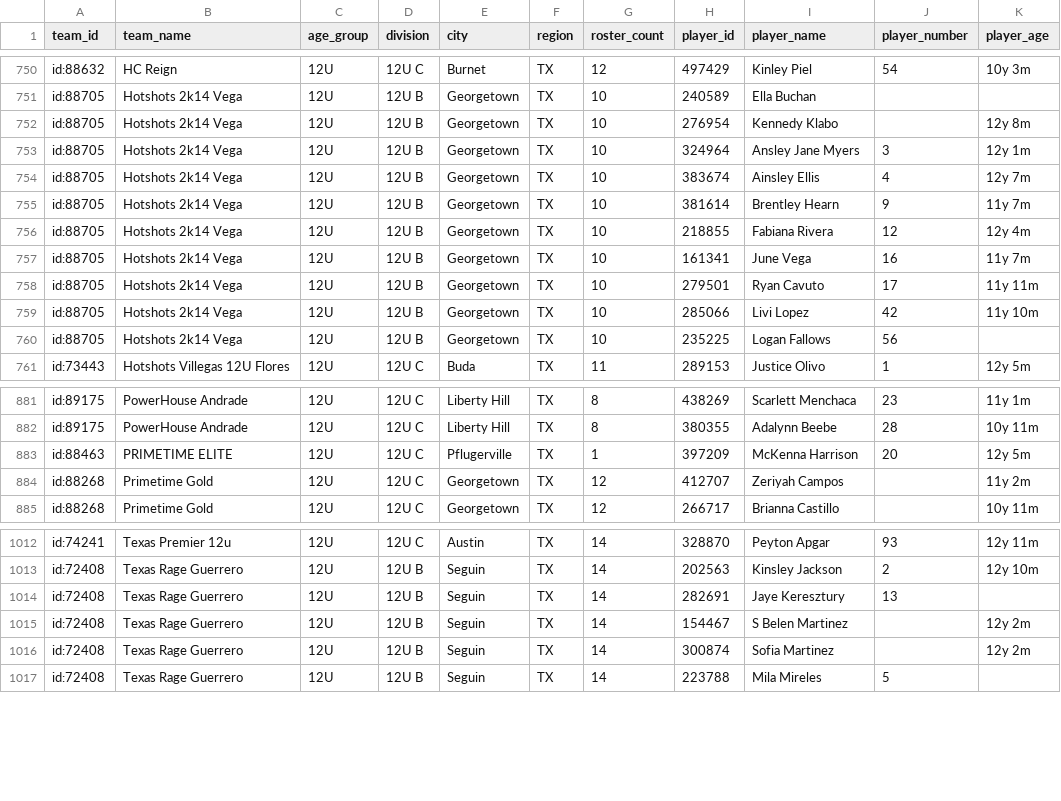
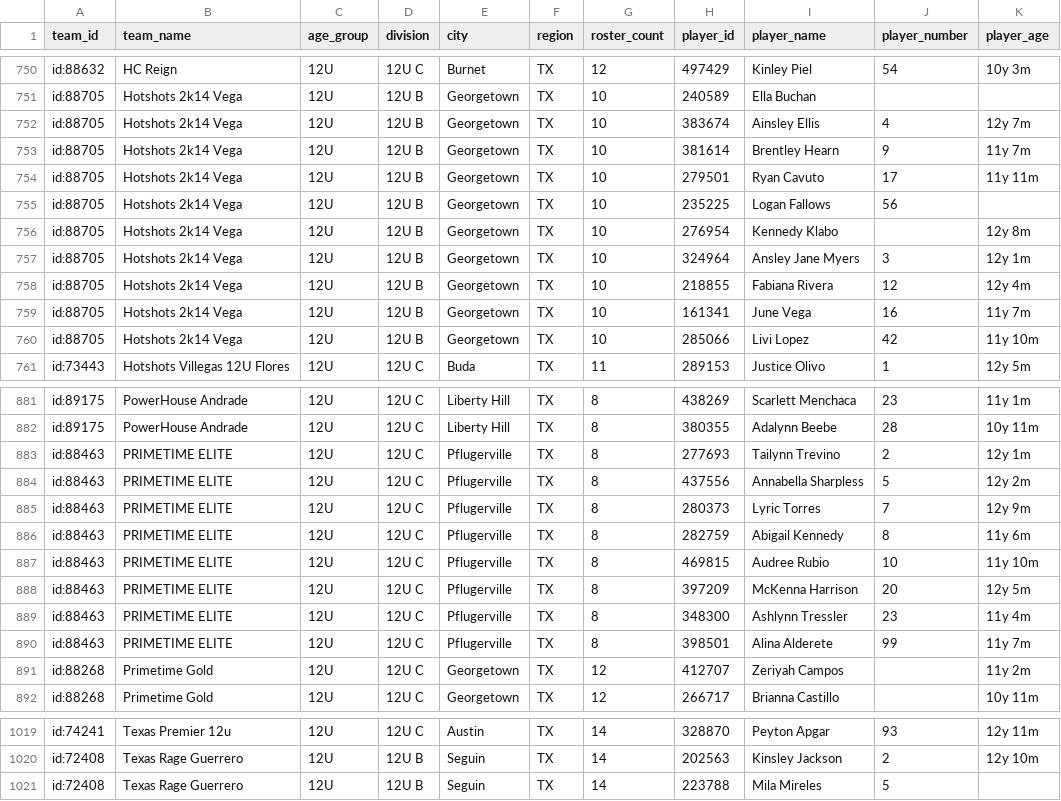
Before and after one commit to jeremiah9980/ncs-monitor, a CSV file: reports/team-list.csv, drawn as a sheet; only a part is shown, gaps mark what is left out; the diff covers the shown part only.

```diff
--- a/reports/team-list.csv
+++ b/reports/team-list.csv
@@ -751,11 +751,11 @@ id:88632,HC Reign,12U,12U C,Burnet,TX,12,497429,Kinley Piel,54,10y 3m
 id:88705,Hotshots 2k14 Vega,12U,12U B,Georgetown,TX,10,240589,Ella Buchan,,
-id:88705,Hotshots 2k14 Vega,12U,12U B,Georgetown,TX,10,276954,Kennedy Klabo,,12y 8m
-id:88705,Hotshots 2k14 Vega,12U,12U B,Georgetown,TX,10,324964,Ansley Jane Myers,3,12y 1m
 id:88705,Hotshots 2k14 Vega,12U,12U B,Georgetown,TX,10,383674,Ainsley Ellis,4,12y 7m
 id:88705,Hotshots 2k14 Vega,12U,12U B,Georgetown,TX,10,381614,Brentley Hearn,9,11y 7m
+id:88705,Hotshots 2k14 Vega,12U,12U B,Georgetown,TX,10,279501,Ryan Cavuto,17,11y 11m
+id:88705,Hotshots 2k14 Vega,12U,12U B,Georgetown,TX,10,235225,Logan Fallows,56,
+id:88705,Hotshots 2k14 Vega,12U,12U B,Georgetown,TX,10,276954,Kennedy Klabo,,12y 8m
+id:88705,Hotshots 2k14 Vega,12U,12U B,Georgetown,TX,10,324964,Ansley Jane Myers,3,12y 1m
 id:88705,Hotshots 2k14 Vega,12U,12U B,Georgetown,TX,10,218855,Fabiana Rivera,12,12y 4m
 id:88705,Hotshots 2k14 Vega,12U,12U B,Georgetown,TX,10,161341,June Vega,16,11y 7m
-id:88705,Hotshots 2k14 Vega,12U,12U B,Georgetown,TX,10,279501,Ryan Cavuto,17,11y 11m
 id:88705,Hotshots 2k14 Vega,12U,12U B,Georgetown,TX,10,285066,Livi Lopez,42,11y 10m
-id:88705,Hotshots 2k14 Vega,12U,12U B,Georgetown,TX,10,235225,Logan Fallows,56,
 id:73443,Hotshots Villegas 12U Flores,12U,12U C,Buda,TX,11,289153,Justice Olivo,1,12y 5m
@@ -882,3 +882,10 @@ id:89175,PowerHouse Andrade,12U,12U C,Liberty Hill,TX,8,438269,Scarlett Menchaca
 id:89175,PowerHouse Andrade,12U,12U C,Liberty Hill,TX,8,380355,Adalynn Beebe,28,10y 11m
-id:88463,PRIMETIME ELITE,12U,12U C,Pflugerville,TX,1,397209,McKenna Harrison,20,12y 5m
+id:88463,PRIMETIME ELITE,12U,12U C,Pflugerville,TX,8,277693,Tailynn Trevino,2,12y 1m
+id:88463,PRIMETIME ELITE,12U,12U C,Pflugerville,TX,8,437556,Annabella Sharpless,5,12y 2m
+id:88463,PRIMETIME ELITE,12U,12U C,Pflugerville,TX,8,280373,Lyric Torres,7,12y 9m
+id:88463,PRIMETIME ELITE,12U,12U C,Pflugerville,TX,8,282759,Abigail Kennedy,8,11y 6m
+id:88463,PRIMETIME ELITE,12U,12U C,Pflugerville,TX,8,469815,Audree Rubio,10,11y 10m
+id:88463,PRIMETIME ELITE,12U,12U C,Pflugerville,TX,8,397209,McKenna Harrison,20,12y 5m
+id:88463,PRIMETIME ELITE,12U,12U C,Pflugerville,TX,8,348300,Ashlynn Tressler,23,11y 4m
+id:88463,PRIMETIME ELITE,12U,12U C,Pflugerville,TX,8,398501,Alina Alderete,99,11y 7m
 id:88268,Primetime Gold,12U,12U C,Georgetown,TX,12,412707,Zeriyah Campos,,11y 2m
@@ -1013,5 +1020,2 @@ id:74241,Texas Premier 12u,12U,12U C,Austin,TX,14,328870,Peyton Apgar,93,12y 11m
 id:72408,Texas Rage Guerrero,12U,12U B,Seguin,TX,14,202563,Kinsley Jackson,2,12y 10m
-id:72408,Texas Rage Guerrero,12U,12U B,Seguin,TX,14,282691,Jaye Keresztury,13,
-id:72408,Texas Rage Guerrero,12U,12U B,Seguin,TX,14,154467,S Belen Martinez,,12y 2m
-id:72408,Texas Rage Guerrero,12U,12U B,Seguin,TX,14,300874,Sofia Martinez,,12y 2m
 id:72408,Texas Rage Guerrero,12U,12U B,Seguin,TX,14,223788,Mila Mireles,5,
```
Also changed, not shown: 17 moved rows and 2 edited cells elsewhere in this file, reports/changelog.csv, 4 other files.
